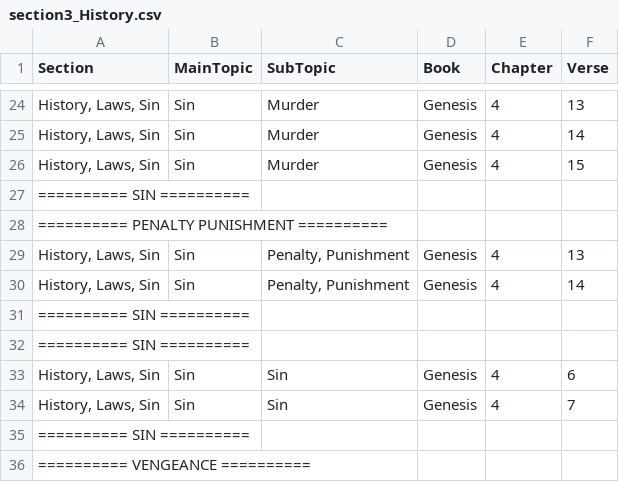
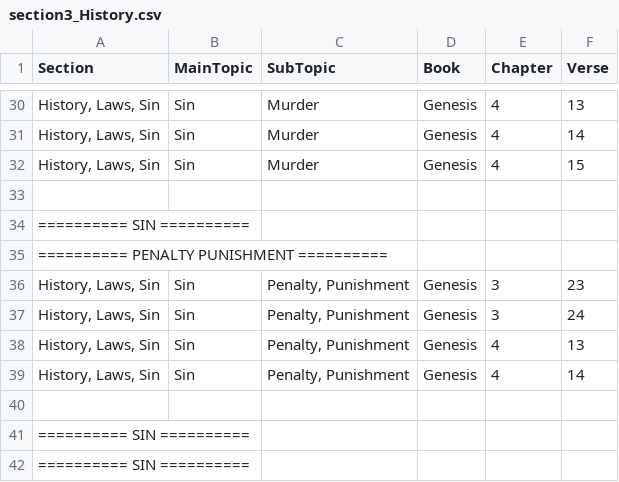
Before and after one commit to Twiggins12/BibleBlossoms, a CSV file: data/sections/section3_History.csv, drawn as a sheet; only a part is shown, gaps mark what is left out; the shorter side is filled out with more unchanged rows; the diff covers the shown part only; the diff names each change by its address in the sheet, - before the commit and + after, or states it on an @@ line.

Commit message:
Update section3_History.csv

```diff
--- a/data/sections/section3_History.csv
+++ b/data/sections/section3_History.csv
+row 33: (empty)
+row 36: History, Laws, Sin | Sin | Penalty, Punishment | Genesis | 3 | 23
+row 37: History, Laws, Sin | Sin | Penalty, Punishment | Genesis | 3 | 24
+row 40: (empty)
```
Also changed, not shown: 6 added rows elsewhere in this file.
